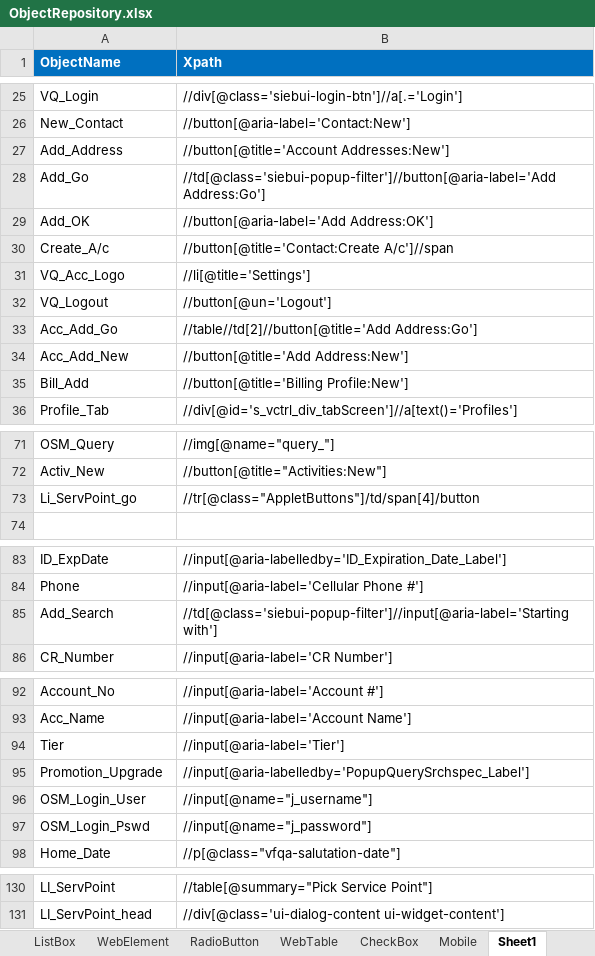
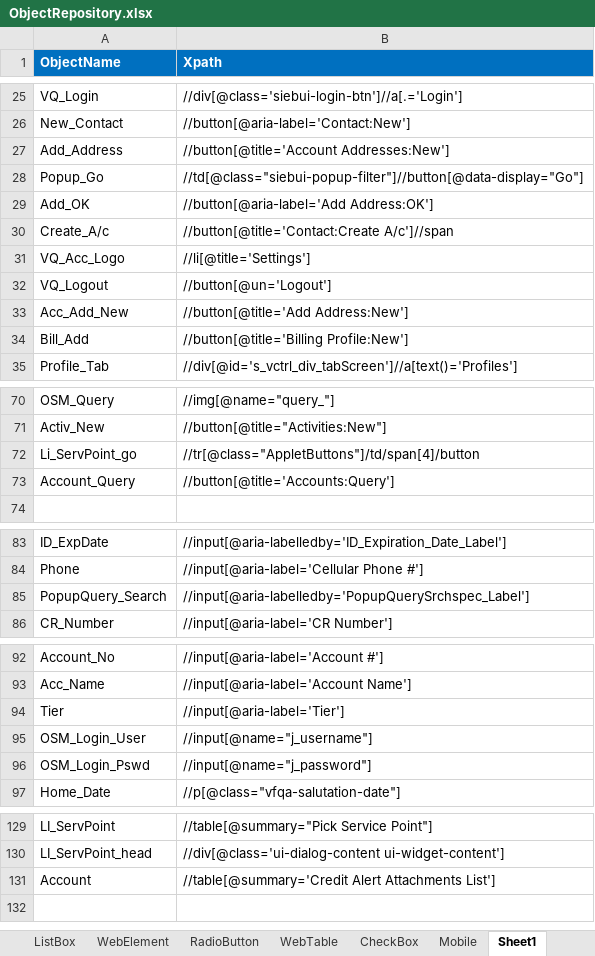
Before and after one commit to imran0404y/Vodafone_QAR, an Excel workbook: Framework/Storage/ObjectRepository.xlsx, sheet Sheet1, drawn as a sheet; only a part is shown, gaps mark what is left out; values as stored, in another font and other column widths than the file's, no borders; conditional formats not drawn; removed rows and columns are numbered as before the commit, all else as after; the diff covers the shown part only; the diff names each change by its address in the sheet, - before the commit and + after, or states it on an @@ line.

```diff
--- a/Framework/Storage/ObjectRepository.xlsx (sheet Sheet1)
+++ b/Framework/Storage/ObjectRepository.xlsx (sheet Sheet1)
-row 28: Add_Go | //td[@class='siebui-popup-filter']//button[@aria-label='Add Address:Go']
+row 28: Popup_Go | //td[@class="siebui-popup-filter"]//button[@data-display="Go"]
-row 33: Acc_Add_Go | //table//td[2]//button[@title='Add Address:Go']
+row 73: Account_Query | //button[@title='Accounts:Query']
-row 85: Add_Search | //td[@class='siebui-popup-filter']//input[@aria-label='Starting with']
+row 85: PopupQuery_Search | //input[@aria-labelledby='PopupQuerySrchspec_Label']
-row 95: Promotion_Upgrade | //input[@aria-labelledby='PopupQuerySrchspec_Label']
+row 131: Account | //table[@summary='Credit Alert Attachments List']
```
Also changed, not shown: 1 edited cell elsewhere in this sheet, sheet WebButton, sheet WebEdit, sheet WebTable, sheet ListBox, formulas that keep their value, Directory/VFQA_TestDesign.xlsm, Framework/Database/TestDataDB.xlsx, 8 other files.
